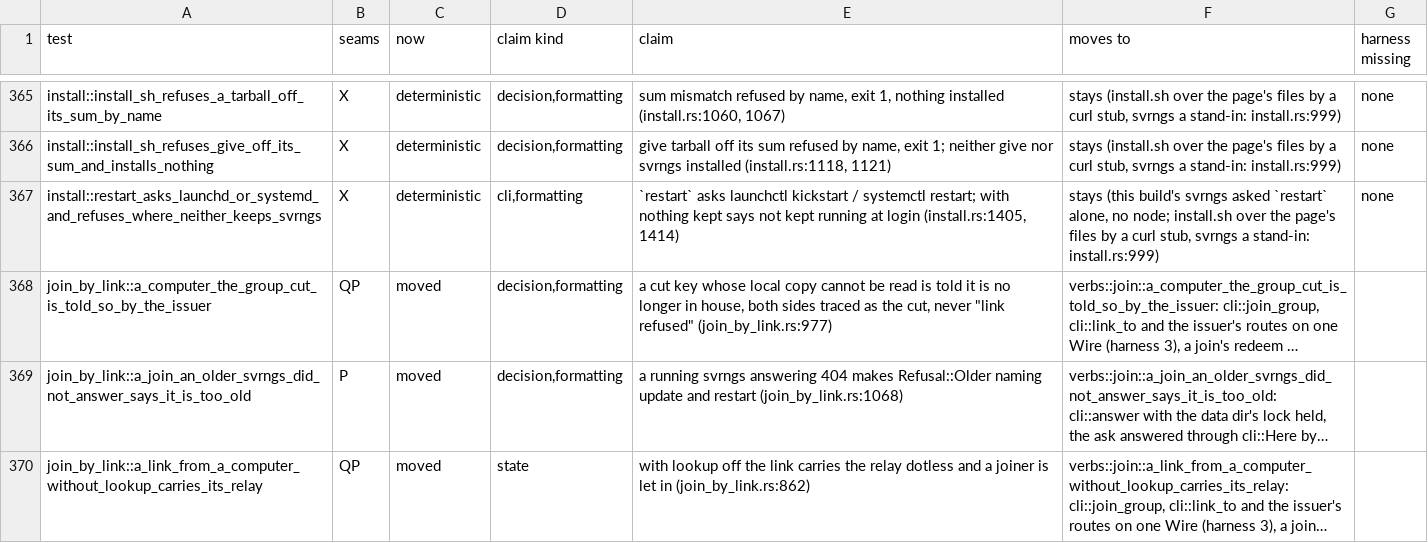
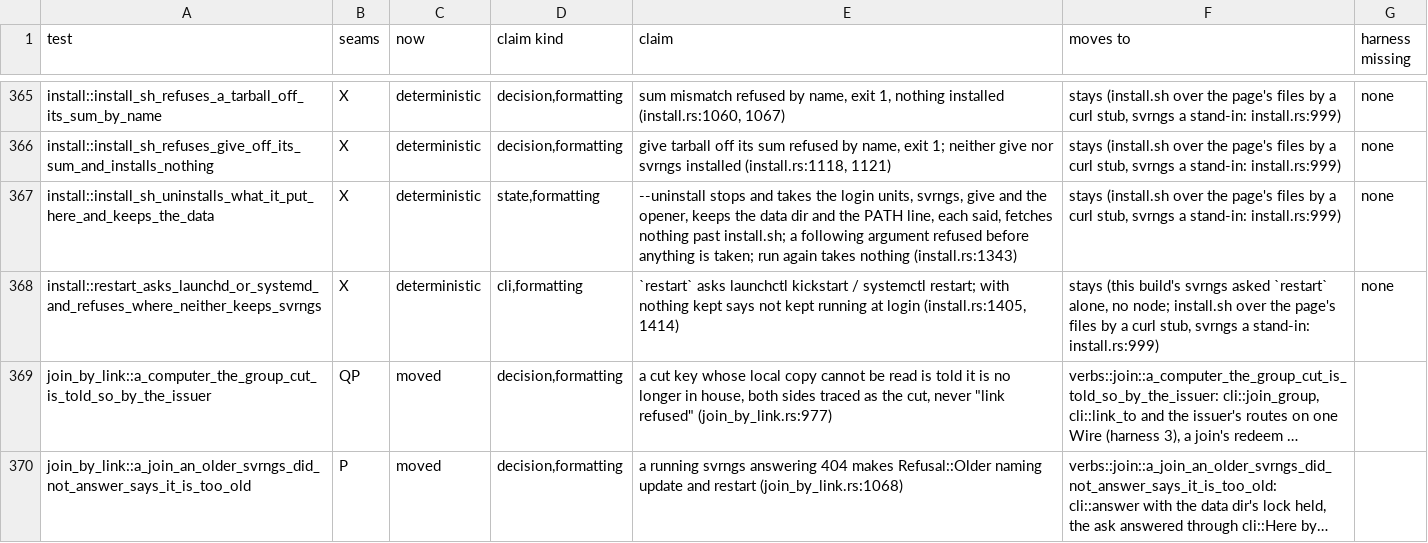
Before and after one commit to alexsbryan/svrngs, a TSV file: docs/seams.tsv, drawn as a sheet; only a part is shown, gaps mark what is left out; the shorter side is filled out with more unchanged rows; long unchanged cells end in …; the diff names each change by its address in the sheet, - before the commit and + after, or states it on an @@ line.

```diff
--- a/docs/seams.tsv
+++ b/docs/seams.tsv
+row 367: install::install_sh_uninstalls_what_it_put_here_and_keeps_the_data | X | deterministic | state,formatting | --uninstall stops and takes the login units, svrngs, give and the opener, keeps the data dir and the PATH line, each said, fetches nothing past install.sh; a following argument refused before anything is taken; run again takes nothing (install.rs:1343) | stays (install.sh over the page's files by a curl stub, svrngs a stand-in: install.rs:999) | none
```
Also changed, not shown: 4 other files.
